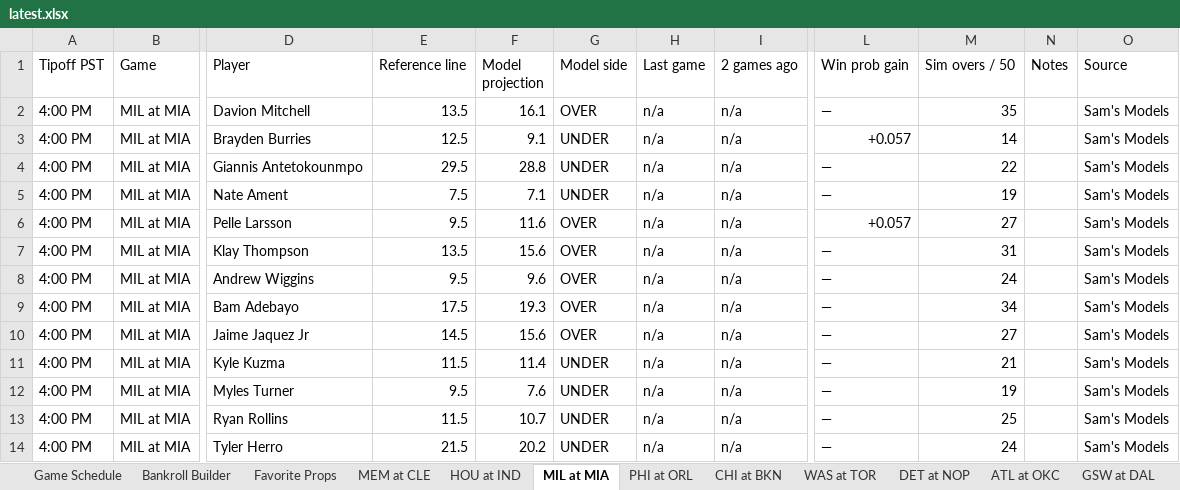
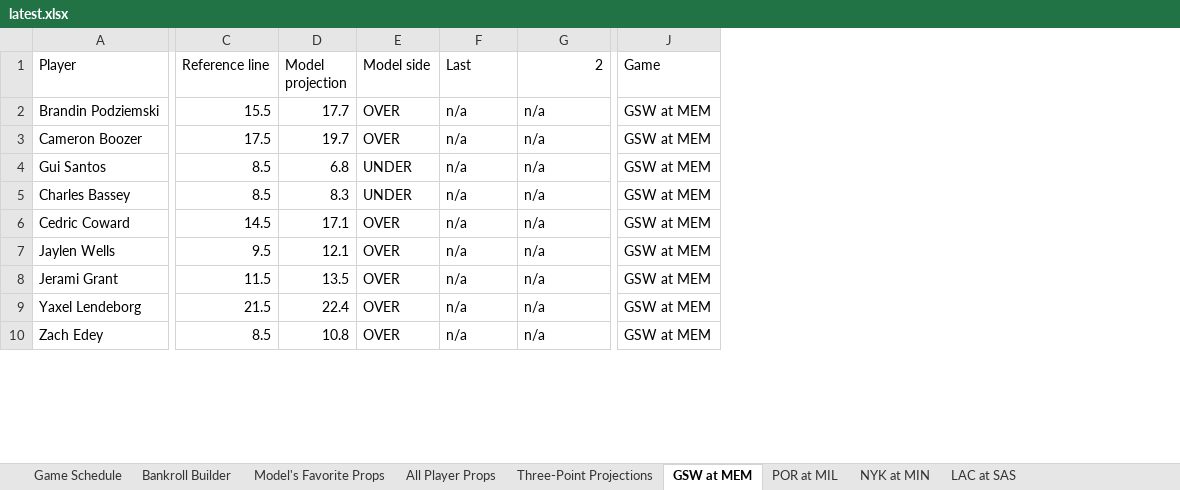
Before and after one commit to cooniehuie/nba-projections-data, an Excel workbook: latest.xlsx, sheet GSW at MEM, drawn as a sheet; only a part is shown, gaps mark what is left out; values as stored, in another font and other column widths than the file's, no cell formats; conditional formats not drawn; removed rows and columns are numbered as before the commit, all else as after; rows hold the shown columns only; the diff covers the shown part only; the diff names each change by its address in the sheet, - before the commit and + after, or states it on an @@ line.

```diff
--- a/latest.xlsx (sheet GSW at MEM)
+++ b/latest.xlsx (sheet GSW at MEM)
-sheet tab: Favorite Props
+sheet tab: Model's Favorite Props
-sheet tab: MIL at MIA
+sheet tab: GSW at MEM
-sheet tab: PHI at ORL
+sheet tab: POR at MIL
-sheet tab: CHI at BKN
+sheet tab: NYK at MIN
-sheet tab: WAS at TOR
+sheet tab: LAC at SAS
-sheet tab: MEM at CLE
-sheet tab: HOU at IND
-sheet tab: DET at NOP
-sheet tab: ATL at OKC
-sheet tab: GSW at DAL
-column A (Tipoff PST), rows 2-6: all 4:00 PM; rows 8-11: all 4:00 PM
-column B (Game), rows 2-6: all MIL at MIA; rows 8-11: all MIL at MIA
+column A (Player), rows 2-10: Brandin Podziemski | Cameron Boozer | Gui Santos | Charles Bassey | Cedric Coward | Jaylen Wells | Jerami Grant | Yaxel Lendeborg | Zach Edey
-column D (Player), rows 2-6: Davion Mitchell | Brayden Burries | Giannis Antetokounmpo | Nate Ament | Pelle Larsson; rows 8-11: Andrew Wiggins | Bam Adebayo | Jaime Jaquez Jr | Kyle Kuzma
-column L (Win prob gain), rows 2-6: — | +0.057 | — | — | +0.057; rows 8-11: all —
-column M (Sim overs / 50), rows 2-6: 35 | 14 | 22 | 19 | 27; rows 8-11: 24 | 34 | 27 | 21
-column N (Notes), empty
-column O (Source), rows 2-6: all Sam's Models; rows 8-11: all Sam's Models
+column J (Game), rows 2-10: all GSW at MEM
-F1: Last game
+F1: Last
-G1: 2 games ago
+G1: 2
-C2 (Reference line): 13.5
+C2 (Reference line): 15.5
-D2 (Model projection): 16.1
+D2 (Model projection): 17.7
-C3 (Reference line): 12.5
+C3 (Reference line): 17.5
-D3 (Model projection): 9.1
+D3 (Model projection): 19.7
-E3 (Model side): UNDER
+E3 (Model side): OVER
-C4 (Reference line): 29.5
+C4 (Reference line): 8.5
-D4 (Model projection): 28.8
+D4 (Model projection): 6.8
-C5 (Reference line): 7.5
+C5 (Reference line): 8.5
-D5 (Model projection): 7.1
+D5 (Model projection): 8.3
-C6 (Reference line): 9.5
+C6 (Reference line): 14.5
-D6 (Model projection): 11.6
+D6 (Model projection): 17.1
-row 7: 4:00 PM | MIL at MIA | Klay Thompson | 13.5 | 15.6 | OVER | n/a | n/a | — | 31 |  | Sam's Models
-D7 (Model projection): 9.6
+D7 (Model projection): 12.1
-C8 (Reference line): 17.5
+C8 (Reference line): 11.5
-D8 (Model projection): 19.3
+D8 (Model projection): 13.5
-C9 (Reference line): 14.5
+C9 (Reference line): 21.5
-D9 (Model projection): 15.6
+D9 (Model projection): 22.4
-C10 (Reference line): 11.5
+C10 (Reference line): 8.5
-D10 (Model projection): 11.4
+D10 (Model projection): 10.8
-E10 (Model side): UNDER
+E10 (Model side): OVER
-row 12: 4:00 PM | MIL at MIA | Myles Turner | 9.5 | 7.6 | UNDER | n/a | n/a | — | 19 |  | Sam's Models
-row 13: 4:00 PM | MIL at MIA | Ryan Rollins | 11.5 | 10.7 | UNDER | n/a | n/a | — | 25 |  | Sam's Models
-row 14: 4:00 PM | MIL at MIA | Tyler Herro | 21.5 | 20.2 | UNDER | n/a | n/a | — | 24 |  | Sam's Models
```
Also changed, not shown: 14 removed rows and 40 edited cells elsewhere in this sheet, sheet All Player Props, sheet Three-Point Projections, sheet NYK at MIN, sheet POR at MIL, sheet LAC at SAS, sheet Bankroll Builder, 2 more sheets, other sheet tabs, cell formats, formulas that keep their value.
